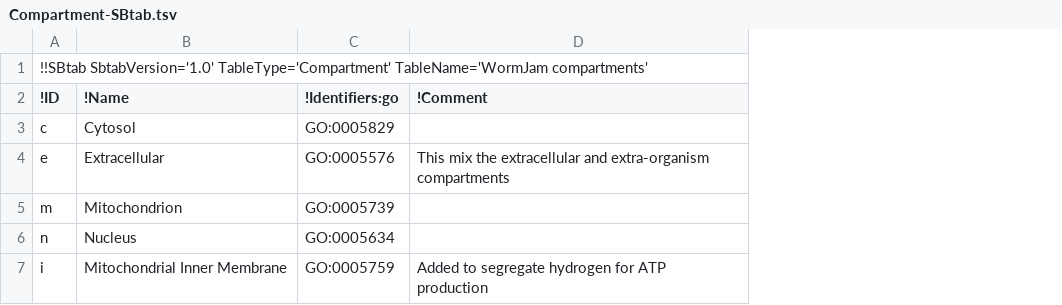
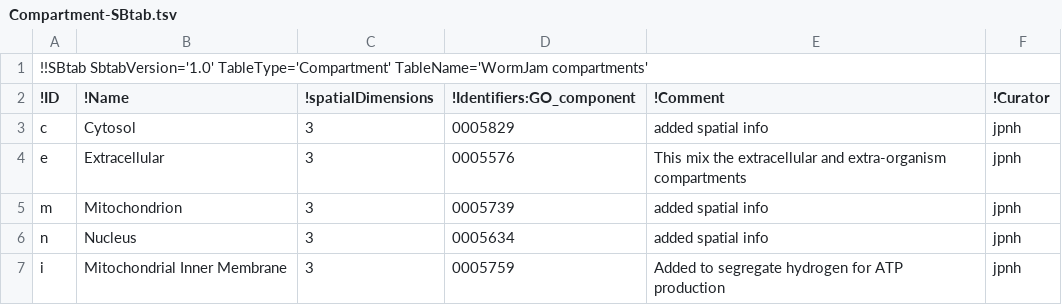
Before and after one commit to wormjam-consortium/wormjam, a TSV file: curation/Compartment-SBtab.tsv, drawn as a sheet; removed rows and columns are numbered as before the commit, all else as after; the diff names each change by its address in the sheet, - before the commit and + after, or states it on an @@ line.

```diff
--- a/curation/Compartment-SBtab.tsv
+++ b/curation/Compartment-SBtab.tsv
-column C (!Identifiers:go), rows 3-7: GO:0005829 | GO:0005576 | GO:0005739 | GO:0005634 | GO:0005759
+column C (!spatialDimensions), rows 3-7: all 3
+column D (!Identifiers:GO_component), rows 3-7: 0005829 | 0005576 | 0005739 | 0005634 | 0005759
+column F (!Curator), rows 3-7: all jpnh
-E3 (!Comment): (empty)
+E3 (!Comment): added spatial info
-E5:E6 (!Comment): (empty)
+E5:E6 (!Comment): added spatial info
```
Also changed, not shown: curation/Database-SBtab.tsv, curation/Pathway-SBtab.tsv, 2 other files.
